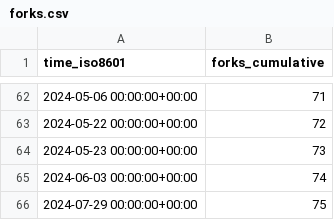
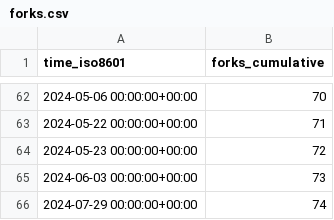
Before and after one commit to Pythagora-io/pythagora, a CSV file: Pythagora-io/pythagora/ghrs-data/forks.csv, drawn as a sheet; only a part is shown, gaps mark what is left out; the diff covers the shown part only.

```diff
--- a/Pythagora-io/pythagora/ghrs-data/forks.csv
+++ b/Pythagora-io/pythagora/ghrs-data/forks.csv
@@ -62,5 +62,5 @@ time_iso8601,forks_cumulative
-2024-05-06 00:00:00+00:00,71
-2024-05-22 00:00:00+00:00,72
-2024-05-23 00:00:00+00:00,73
-2024-06-03 00:00:00+00:00,74
-2024-07-29 00:00:00+00:00,75
+2024-05-06 00:00:00+00:00,70
+2024-05-22 00:00:00+00:00,71
+2024-05-23 00:00:00+00:00,72
+2024-06-03 00:00:00+00:00,73
+2024-07-29 00:00:00+00:00,74
```
Also changed, not shown: 27 edited cells elsewhere in this file, Pythagora-io/pythagora/ghrs-data/stargazers.csv.
